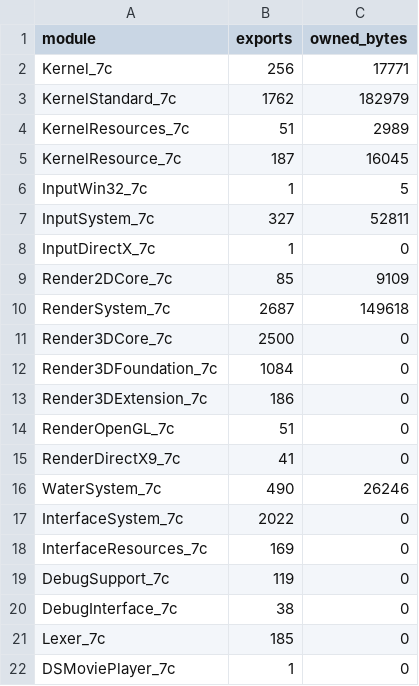
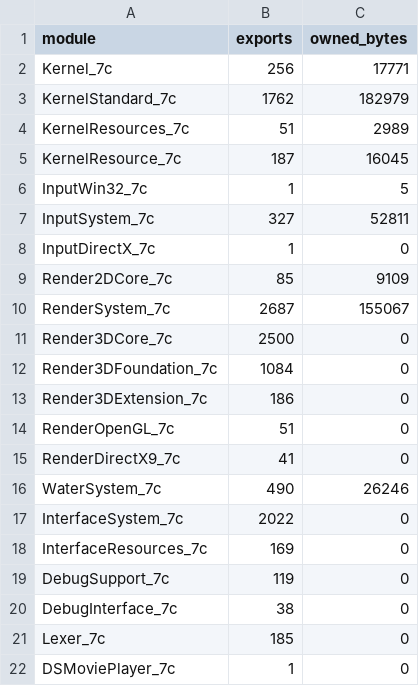
Before and after one commit to fedor606-20/trainz12-x64, a TSV file: tools/progress_exports.tsv, drawn as a sheet.

```diff
--- a/tools/progress_exports.tsv
+++ b/tools/progress_exports.tsv
@@ -9,3 +9,3 @@ InputDirectX_7c	1	0
 Render2DCore_7c	85	9109
-RenderSystem_7c	2687	149618
+RenderSystem_7c	2687	155067
 Render3DCore_7c	2500	0
```
Also changed, not shown: 9 other files.
